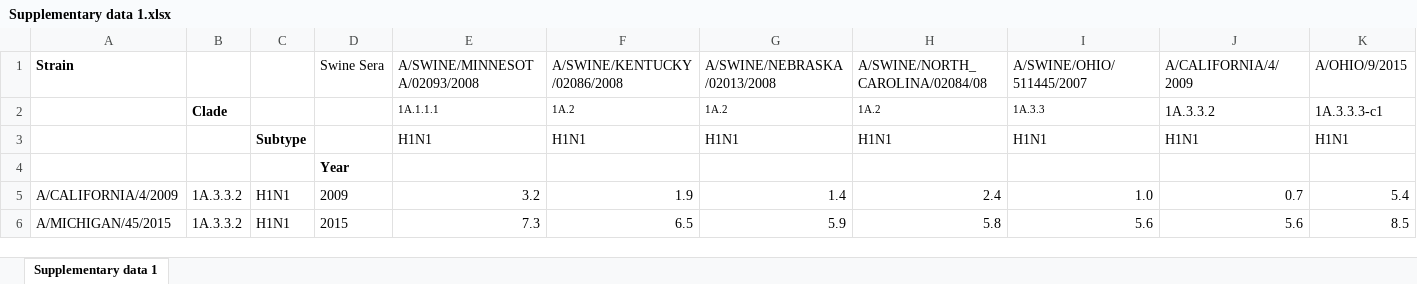
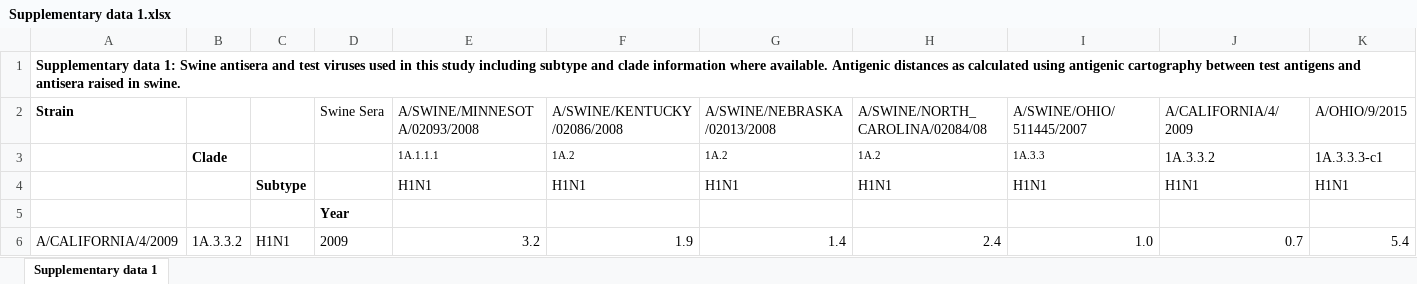
Before and after one commit to acoggon3/Euro-Swine-Risk, an Excel workbook: Supplimentary-data/Supplementary data 1.xlsx, sheet Supplementary data 1, drawn as a sheet; only a part is shown; the shorter side is filled out with more unchanged rows; values as stored, in another font and other column widths than the file's, no borders; rows hold the shown columns only; the diff names each change by its address in the sheet, - before the commit and + after, or states it on an @@ line.

```diff
--- a/Supplimentary-data/Supplementary data 1.xlsx (sheet Supplementary data 1)
+++ b/Supplimentary-data/Supplementary data 1.xlsx (sheet Supplementary data 1)
+row 1: Supplementary data 1: Swine antisera and test viruses used in this study including subtype and clade information where available. Antigenic distances as calculated using antigenic cartography between test antigens and antisera raised in swine.
```
Also changed, not shown: Supplimentary-data/Supplementary data 2.xlsx, 18 other files.
